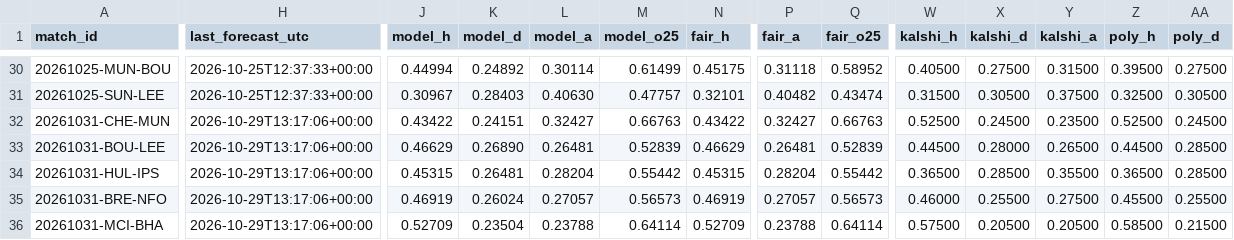
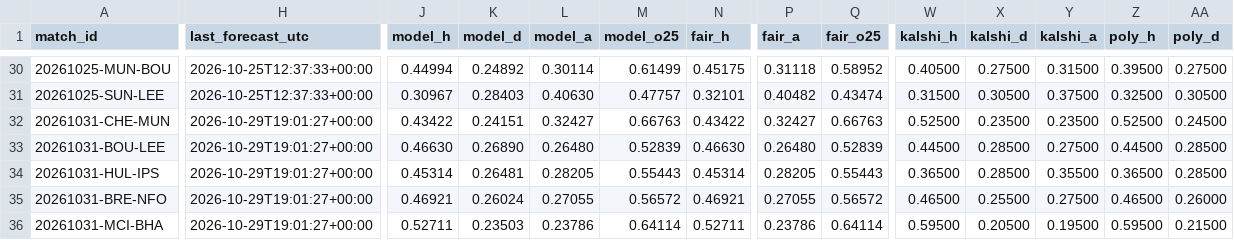
Before and after one commit to mahmedken/betting-analytics, a CSV file: data/ledger/predictions.csv, drawn as a sheet; only a part is shown, gaps mark what is left out; the diff covers the shown part only; the diff names each change by its address in the sheet, - before the commit and + after, or states it on an @@ line.

```diff
--- a/data/ledger/predictions.csv
+++ b/data/ledger/predictions.csv
-H32:H36 (last_forecast_utc): 2026-10-29T13:17:06+00:00
+H32:H36 (last_forecast_utc): 2026-10-29T19:01:27+00:00
-X32 (kalshi_d): 0.24500
+X32 (kalshi_d): 0.23500
-J33 (model_h): 0.46629
+J33 (model_h): 0.46630
-L33 (model_a): 0.26481
+L33 (model_a): 0.26480
-N33 (fair_h): 0.46629
+N33 (fair_h): 0.46630
-P33 (fair_a): 0.26481
+P33 (fair_a): 0.26480
-X33 (kalshi_d): 0.28000
+X33 (kalshi_d): 0.28500
-Y33 (kalshi_a): 0.26500
+Y33 (kalshi_a): 0.27500
-J34 (model_h): 0.45315
+J34 (model_h): 0.45314
-L34 (model_a): 0.28204
+L34 (model_a): 0.28205
-M34 (model_o25): 0.55442
+M34 (model_o25): 0.55443
-N34 (fair_h): 0.45315
+N34 (fair_h): 0.45314
-P34 (fair_a): 0.28204
+P34 (fair_a): 0.28205
-Q34 (fair_o25): 0.55442
+Q34 (fair_o25): 0.55443
-J35 (model_h): 0.46919
+J35 (model_h): 0.46921
-L35 (model_a): 0.27057
+L35 (model_a): 0.27055
-M35 (model_o25): 0.56573
+M35 (model_o25): 0.56572
-N35 (fair_h): 0.46919
+N35 (fair_h): 0.46921
-P35 (fair_a): 0.27057
+P35 (fair_a): 0.27055
-Q35 (fair_o25): 0.56573
+Q35 (fair_o25): 0.56572
-W35 (kalshi_h): 0.46000
+W35 (kalshi_h): 0.46500
-Z35 (poly_h): 0.45500
+Z35 (poly_h): 0.46500
-AA35 (poly_d): 0.25500
+AA35 (poly_d): 0.26000
-J36 (model_h): 0.52709
+J36 (model_h): 0.52711
-K36 (model_d): 0.23504
+K36 (model_d): 0.23503
-L36 (model_a): 0.23788
+L36 (model_a): 0.23786
-N36 (fair_h): 0.52709
+N36 (fair_h): 0.52711
-P36 (fair_a): 0.23788
+P36 (fair_a): 0.23786
-W36 (kalshi_h): 0.57500
+W36 (kalshi_h): 0.59500
-Y36 (kalshi_a): 0.20500
+Y36 (kalshi_a): 0.19500
-Z36 (poly_h): 0.58500
+Z36 (poly_h): 0.59500
```
Also changed, not shown: 1 moved row and 111 edited cells elsewhere in this file, 9 other files.
